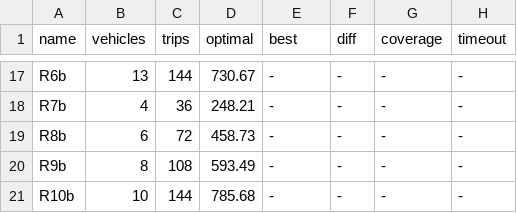
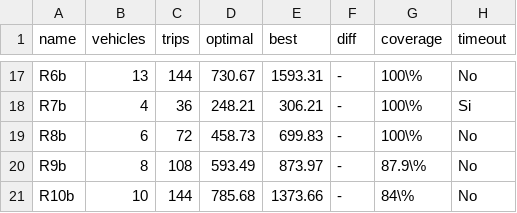
Before and after one commit to garciparedes/tfg-dial-a-ride-problem, a CSV file: data/results_r.csv, drawn as a sheet; only a part is shown, gaps mark what is left out; the diff covers the shown part only; the diff names each change by its address in the sheet, - before the commit and + after, or states it on an @@ line.

```diff
--- a/data/results_r.csv
+++ b/data/results_r.csv
-E17 (best): -
+E17 (best): 1593.31
-G17:G19 (coverage): -
+G17:G19 (coverage): 100\%
-H17 (timeout): -
+H17 (timeout): No
-E18 (best): -
+E18 (best): 306.21
-H18 (timeout): -
+H18 (timeout): Si
-E19 (best): -
+E19 (best): 699.83
-H19:H21 (timeout): -
+H19:H21 (timeout): No
-E20 (best): -
+E20 (best): 873.97
-G20 (coverage): -
+G20 (coverage): 87.9\%
-E21 (best): -
+E21 (best): 1373.66
-G21 (coverage): -
+G21 (coverage): 84\%
```
Also changed, not shown: 45 edited cells elsewhere in this file, data/results_a.csv, data/results_b.csv, 2 other files.
